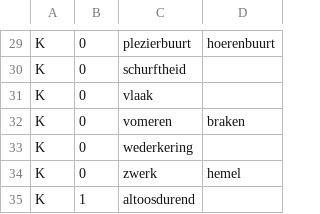
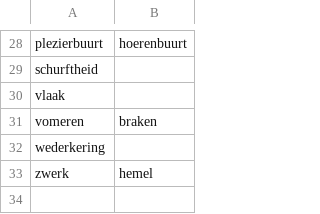
Before and after one commit to OpenTaal/opentaal-hunspell, a TSV file: downloads/archaic.tsv, drawn as a sheet; only a part is shown, gaps mark what is left out; removed rows and columns are numbered as before the commit, all else as after; the diff covers the shown part only; the diff names each change by its address in the sheet, - before the commit and + after, or states it on an @@ line.

```diff
--- a/downloads/archaic.tsv
+++ b/downloads/archaic.tsv
-column A, rows 29-34: all K
-column B, rows 29-34: all 0
@@ row 35 moved to row 4: altoosdurend @@
```
Also changed, not shown: 2 removed rows and 11 moved rows elsewhere in this file, 10 other files.
